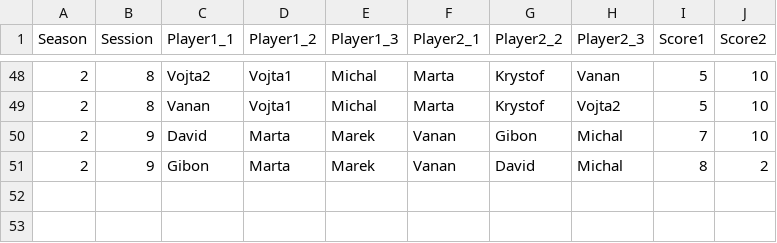
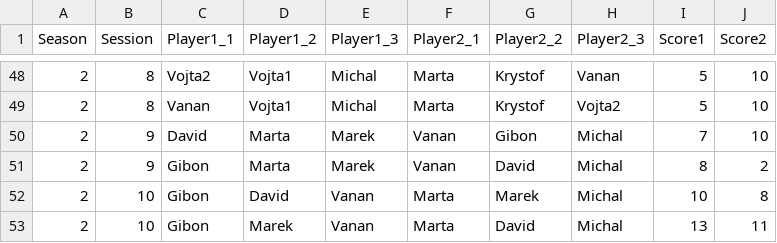
Before and after one commit to jindrvo1/Soccer, a CSV file: Orlovna.csv, drawn as a sheet; only a part is shown, gaps mark what is left out.

```diff
--- a/Orlovna.csv
+++ b/Orlovna.csv
@@ -51 +51,3 @@ Season,Session,Player1_1,Player1_2,Player1_3,Player2_1,Player2_2,Player2_3,Score
 2,9,Gibon,Marta,Marek,Vanan,David,Michal,8,2
+2,10,Gibon,David,Vanan,Marta,Marek,Michal,10,8
+2,10,Gibon,Marek,Vanan,Marta,David,Michal,13,11
```
Also changed, not shown: Results/Orlovna_Games.csv, Results/Orlovna_Ratings.csv, 2 other files.
